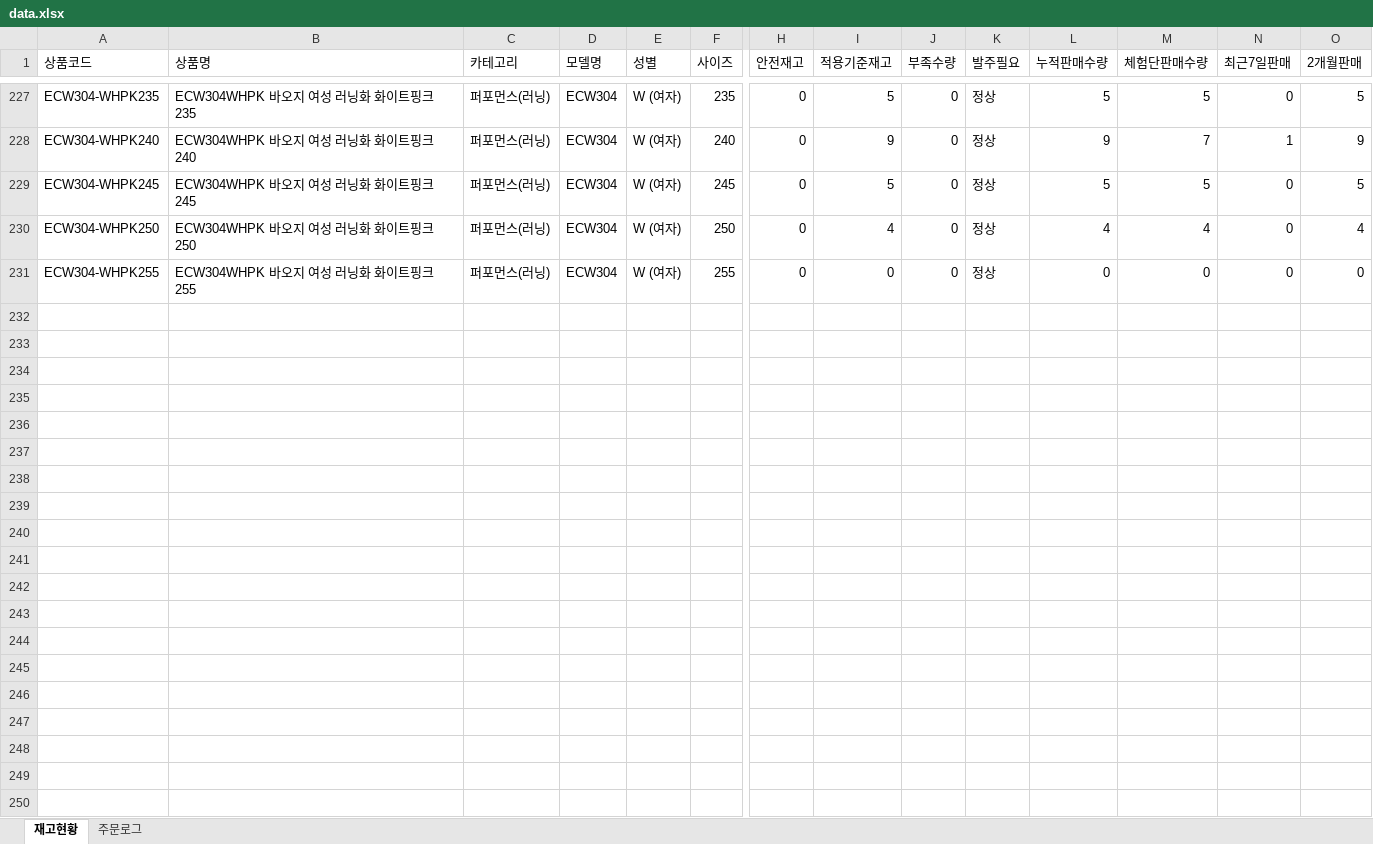
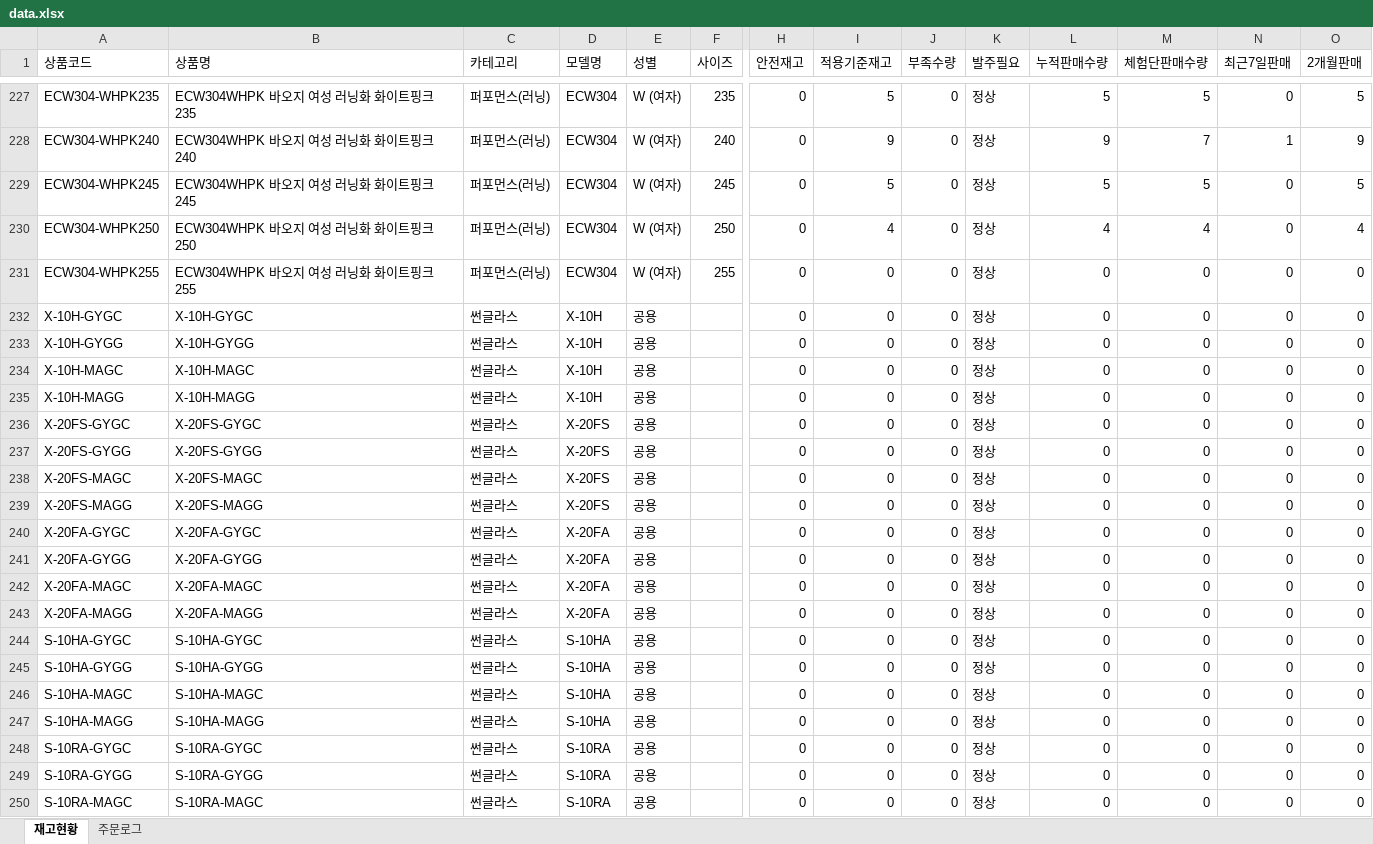
Before and after one commit to dkseotjd0112-max/Baoji-dashboard, an Excel workbook: data.xlsx, sheet 재고현황, drawn as a sheet; only a part is shown, gaps mark what is left out; values as stored, in another font and other column widths than the file's, no borders; rows hold the shown columns only; the diff covers the shown part only; the diff names each change by its address in the sheet, - before the commit and + after, or states it on an @@ line.

Commit message:
Update data.xlsx

```diff
--- a/data.xlsx (sheet 재고현황)
+++ b/data.xlsx (sheet 재고현황)
+row 232: X-10H-GYGC | X-10H-GYGC | 썬글라스 | X-10H | 공용 |  | 0 | 0 | 0 | 정상 | 0 | 0 | 0 | 0
+row 233: X-10H-GYGG | X-10H-GYGG | 썬글라스 | X-10H | 공용 |  | 0 | 0 | 0 | 정상 | 0 | 0 | 0 | 0
+row 234: X-10H-MAGC | X-10H-MAGC | 썬글라스 | X-10H | 공용 |  | 0 | 0 | 0 | 정상 | 0 | 0 | 0 | 0
+row 235: X-10H-MAGG | X-10H-MAGG | 썬글라스 | X-10H | 공용 |  | 0 | 0 | 0 | 정상 | 0 | 0 | 0 | 0
+row 236: X-20FS-GYGC | X-20FS-GYGC | 썬글라스 | X-20FS | 공용 |  | 0 | 0 | 0 | 정상 | 0 | 0 | 0 | 0
+row 237: X-20FS-GYGG | X-20FS-GYGG | 썬글라스 | X-20FS | 공용 |  | 0 | 0 | 0 | 정상 | 0 | 0 | 0 | 0
+row 238: X-20FS-MAGC | X-20FS-MAGC | 썬글라스 | X-20FS | 공용 |  | 0 | 0 | 0 | 정상 | 0 | 0 | 0 | 0
+row 239: X-20FS-MAGG | X-20FS-MAGG | 썬글라스 | X-20FS | 공용 |  | 0 | 0 | 0 | 정상 | 0 | 0 | 0 | 0
+row 240: X-20FA-GYGC | X-20FA-GYGC | 썬글라스 | X-20FA | 공용 |  | 0 | 0 | 0 | 정상 | 0 | 0 | 0 | 0
+row 241: X-20FA-GYGG | X-20FA-GYGG | 썬글라스 | X-20FA | 공용 |  | 0 | 0 | 0 | 정상 | 0 | 0 | 0 | 0
+row 242: X-20FA-MAGC | X-20FA-MAGC | 썬글라스 | X-20FA | 공용 |  | 0 | 0 | 0 | 정상 | 0 | 0 | 0 | 0
+row 243: X-20FA-MAGG | X-20FA-MAGG | 썬글라스 | X-20FA | 공용 |  | 0 | 0 | 0 | 정상 | 0 | 0 | 0 | 0
+row 244: S-10HA-GYGC | S-10HA-GYGC | 썬글라스 | S-10HA | 공용 |  | 0 | 0 | 0 | 정상 | 0 | 0 | 0 | 0
+row 245: S-10HA-GYGG | S-10HA-GYGG | 썬글라스 | S-10HA | 공용 |  | 0 | 0 | 0 | 정상 | 0 | 0 | 0 | 0
+row 246: S-10HA-MAGC | S-10HA-MAGC | 썬글라스 | S-10HA | 공용 |  | 0 | 0 | 0 | 정상 | 0 | 0 | 0 | 0
+row 247: S-10HA-MAGG | S-10HA-MAGG | 썬글라스 | S-10HA | 공용 |  | 0 | 0 | 0 | 정상 | 0 | 0 | 0 | 0
+row 248: S-10RA-GYGC | S-10RA-GYGC | 썬글라스 | S-10RA | 공용 |  | 0 | 0 | 0 | 정상 | 0 | 0 | 0 | 0
+row 249: S-10RA-GYGG | S-10RA-GYGG | 썬글라스 | S-10RA | 공용 |  | 0 | 0 | 0 | 정상 | 0 | 0 | 0 | 0
+row 250: S-10RA-MAGC | S-10RA-MAGC | 썬글라스 | S-10RA | 공용 |  | 0 | 0 | 0 | 정상 | 0 | 0 | 0 | 0
```
Also changed, not shown: 9 added rows and 7 edited cells elsewhere in this sheet.
